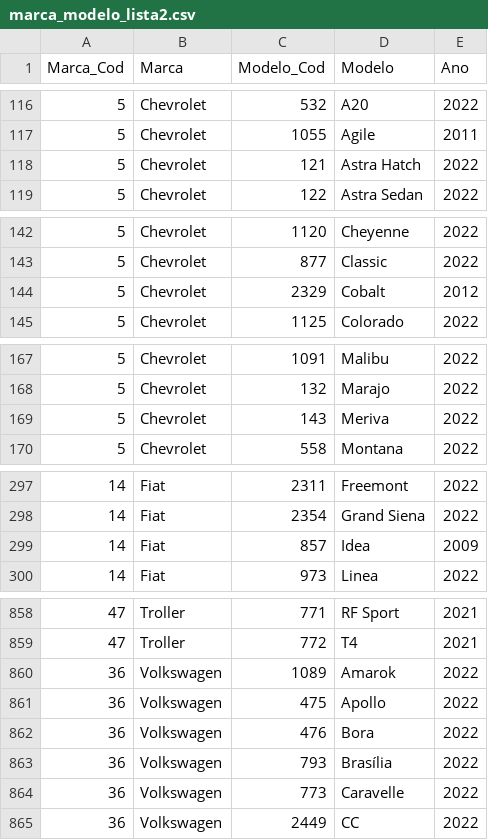
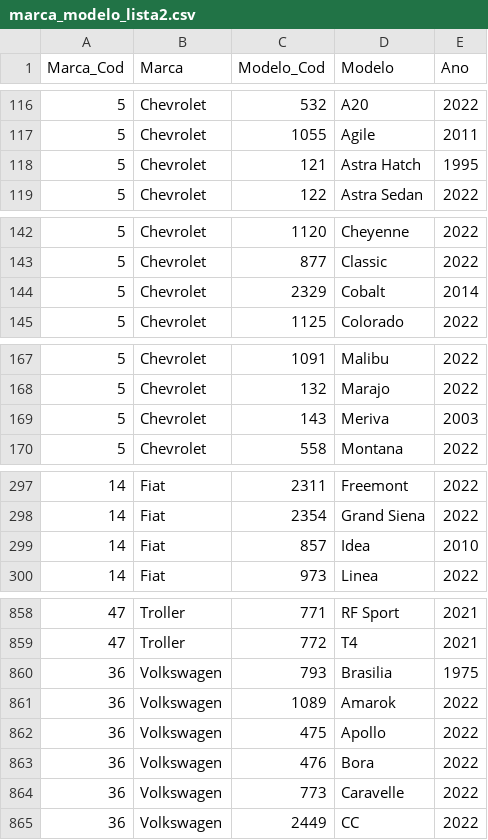
Before and after one commit to eng-rodrigocunha/vkt, a CSV file: datasets/marca_modelo_lista2.csv, drawn as a sheet; only a part is shown, gaps mark what is left out; the diff covers the shown part only.

```diff
--- a/datasets/marca_modelo_lista2.csv
+++ b/datasets/marca_modelo_lista2.csv
@@ -117,3 +117,3 @@ Marca_Cod,Marca,Modelo_Cod,Modelo,Ano
 5,Chevrolet,1055,Agile,2011
-5,Chevrolet,121,Astra Hatch,2022
+5,Chevrolet,121,Astra Hatch,1995
 5,Chevrolet,122,Astra Sedan,2022
@@ -143,3 +143,3 @@ Marca_Cod,Marca,Modelo_Cod,Modelo,Ano
 5,Chevrolet,877,Classic,2022
-5,Chevrolet,2329,Cobalt,2012
+5,Chevrolet,2329,Cobalt,2014
 5,Chevrolet,1125,Colorado,2022
@@ -168,3 +168,3 @@ Marca_Cod,Marca,Modelo_Cod,Modelo,Ano
 5,Chevrolet,132,Marajo,2022
-5,Chevrolet,143,Meriva,2022
+5,Chevrolet,143,Meriva,2003
 5,Chevrolet,558,Montana,2022
@@ -298,3 +298,3 @@ Marca_Cod,Marca,Modelo_Cod,Modelo,Ano
 14,Fiat,2354,Grand Siena,2022
-14,Fiat,857,Idea,2009
+14,Fiat,857,Idea,2010
 14,Fiat,973,Linea,2022
@@ -859,2 +859,3 @@ Marca_Cod,Marca,Modelo_Cod,Modelo,Ano
 47,Troller,772,T4,2021
+36,Volkswagen,793,Brasilia,1975
 36,Volkswagen,1089,Amarok,2022
@@ -862,3 +863,2 @@ Marca_Cod,Marca,Modelo_Cod,Modelo,Ano
 36,Volkswagen,476,Bora,2022
-36,Volkswagen,793,Brasília,2022
 36,Volkswagen,773,Caravelle,2022
```
Also changed, not shown: 3 edited cells elsewhere in this file, datasets/priority_v1A.csv, 6 other files.
